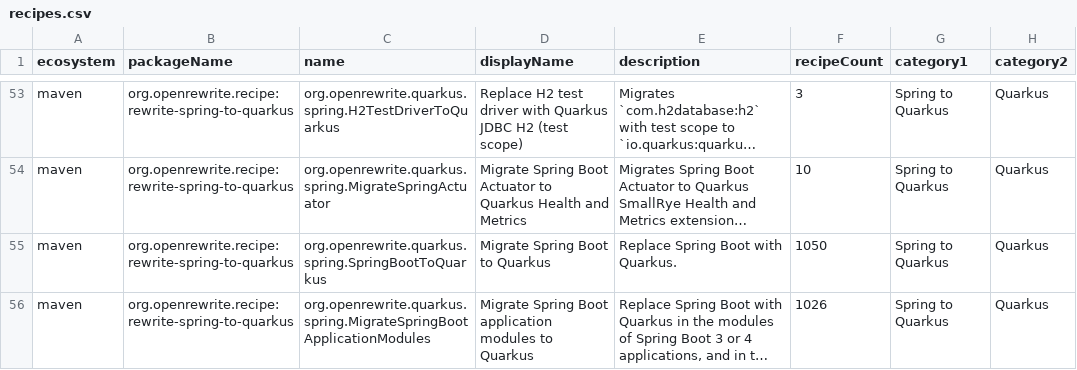
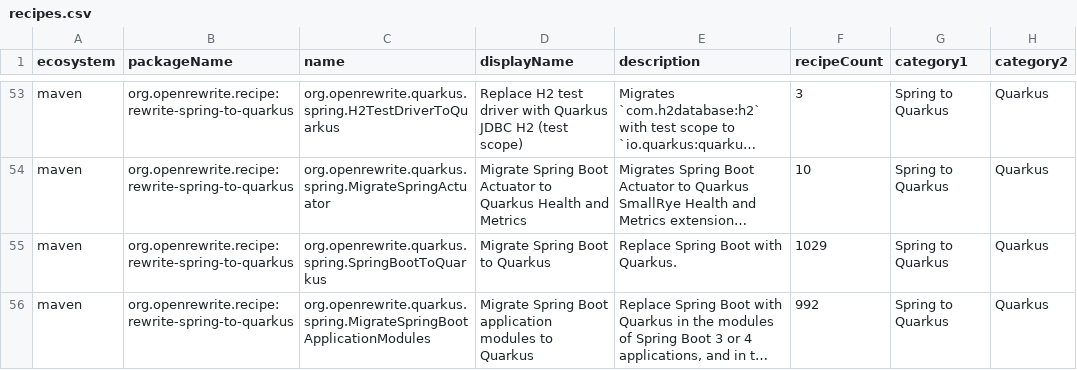
Before and after one commit to openrewrite/rewrite-spring-to-quarkus, a CSV file: src/main/resources/META-INF/rewrite/recipes.csv, drawn as a sheet; only a part is shown, gaps mark what is left out; long unchanged cells end in …; the diff covers the shown part only; the diff names each change by its address in the sheet, - before the commit and + after, or states it on an @@ line.

```diff
--- a/src/main/resources/META-INF/rewrite/recipes.csv
+++ b/src/main/resources/META-INF/rewrite/recipes.csv
-F55 (recipeCount): 1050
+F55 (recipeCount): 1029
-F56 (recipeCount): 1026
+F56 (recipeCount): 992
```
Also changed, not shown: 4 edited cells elsewhere in this file, 2 other files.
